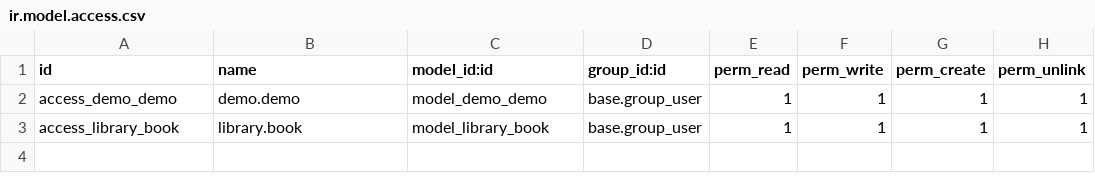
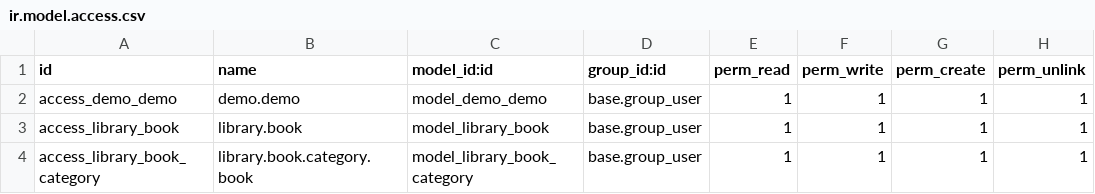
Before and after one commit to VitaliiHlapshun/Demo_odoo, a CSV file: demo/security/ir.model.access.csv, drawn as a sheet.

Commit message:
.gitignore file added and new model book_category

```diff
--- a/demo/security/ir.model.access.csv
+++ b/demo/security/ir.model.access.csv
@@ -3 +3,2 @@ access_demo_demo,demo.demo,model_demo_demo,base.group_user,1,1,1,1
 access_library_book,library.book,model_library_book,base.group_user,1,1,1,1
+access_library_book_category,library.book.category.book,model_library_book_category,base.group_user,1,1,1,1
```
Also changed, not shown: 9 other files.
